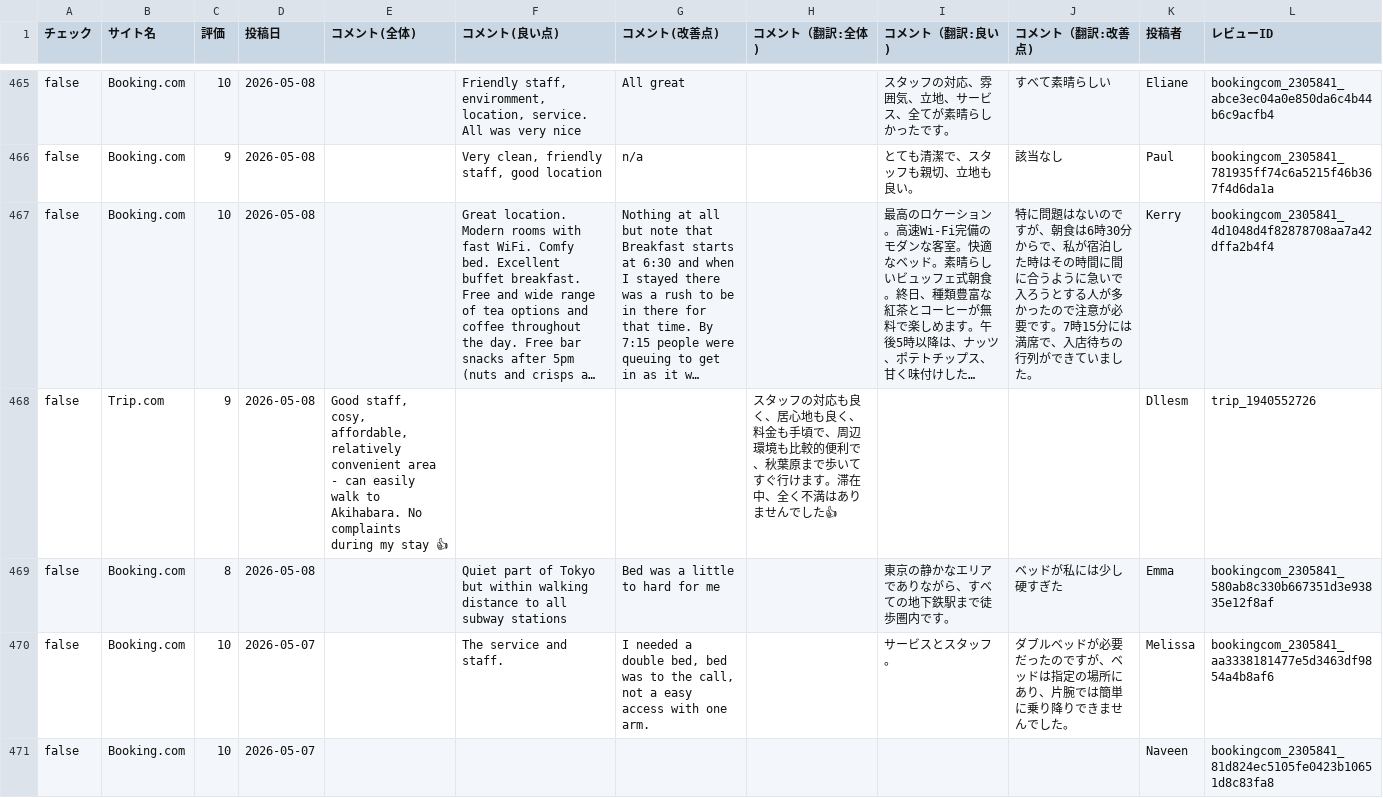
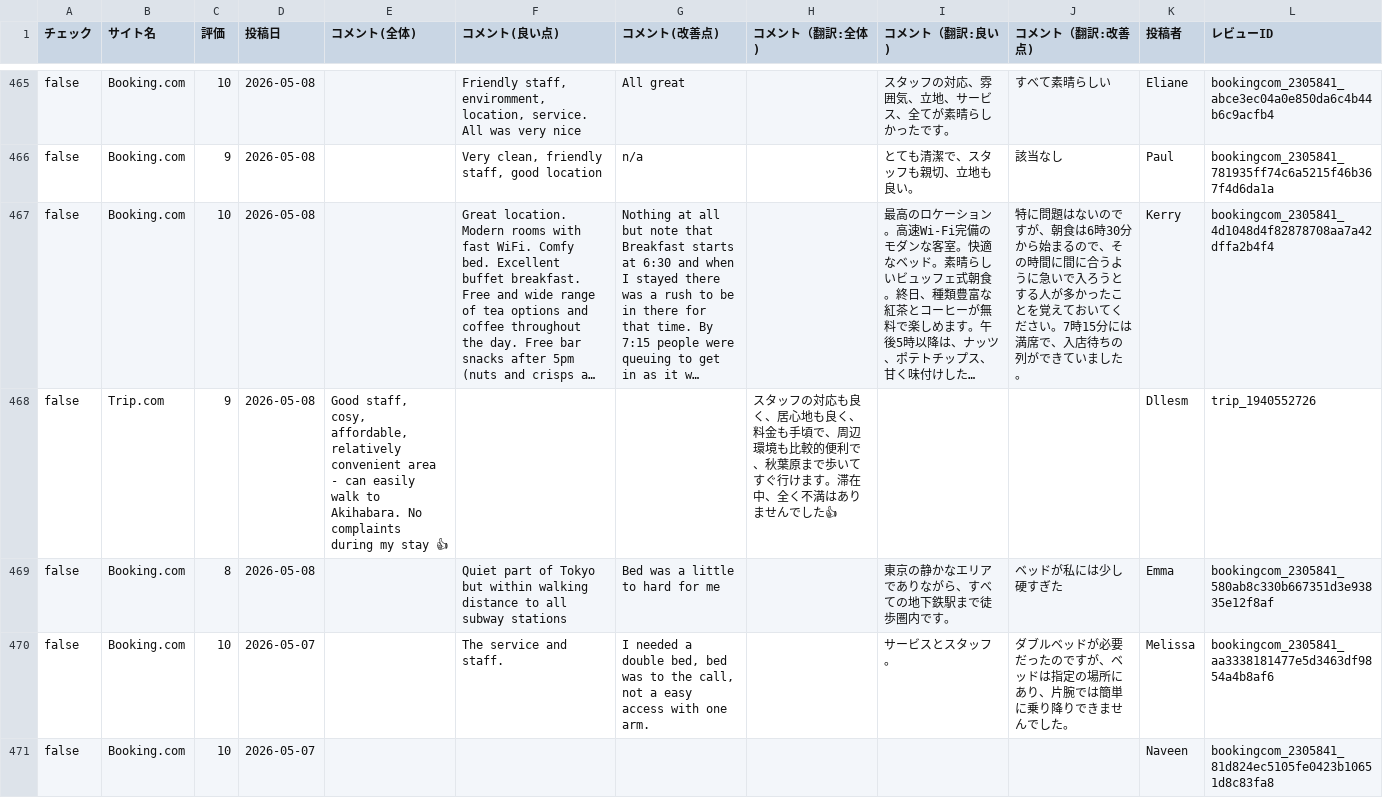
Before and after one commit to TAKAHASHIMITSUGU329/primechange-portal, a CSV file: データ/ホテル口コミデータ/comfort_era_higashikanda_data.csv, drawn as a sheet; only a part is shown, gaps mark what is left out; long unchanged cells end in …; the diff covers the shown part only; the diff names each change by its address in the sheet, - before the commit and + after, or states it on an @@ line.

```diff
--- a/データ/ホテル口コミデータ/comfort_era_higashikanda_data.csv
+++ b/データ/ホテル口コミデータ/comfort_era_higashikanda_data.csv
-J467 (コメント（翻訳:改善点)): …30分からで、私が宿泊した時はその時間に間に合うように急いで入ろうとする人が多かったので注意が必要です。7時15分には満席で、入店待ちの行列ができ…
+J467 (コメント（翻訳:改善点)): …30分から始まるので、その時間に間に合うように急いで入ろうとする人が多かったことを覚えておいてください。7時15分には満席で、入店待ちの列ができ…
```
Also changed, not shown: 71 edited cells elsewhere in this file, データ/ホテル口コミデータ/comfort_hakata_data.csv, データ/ホテル口コミデータ/comfort_narita_data.csv, 49 other files.
